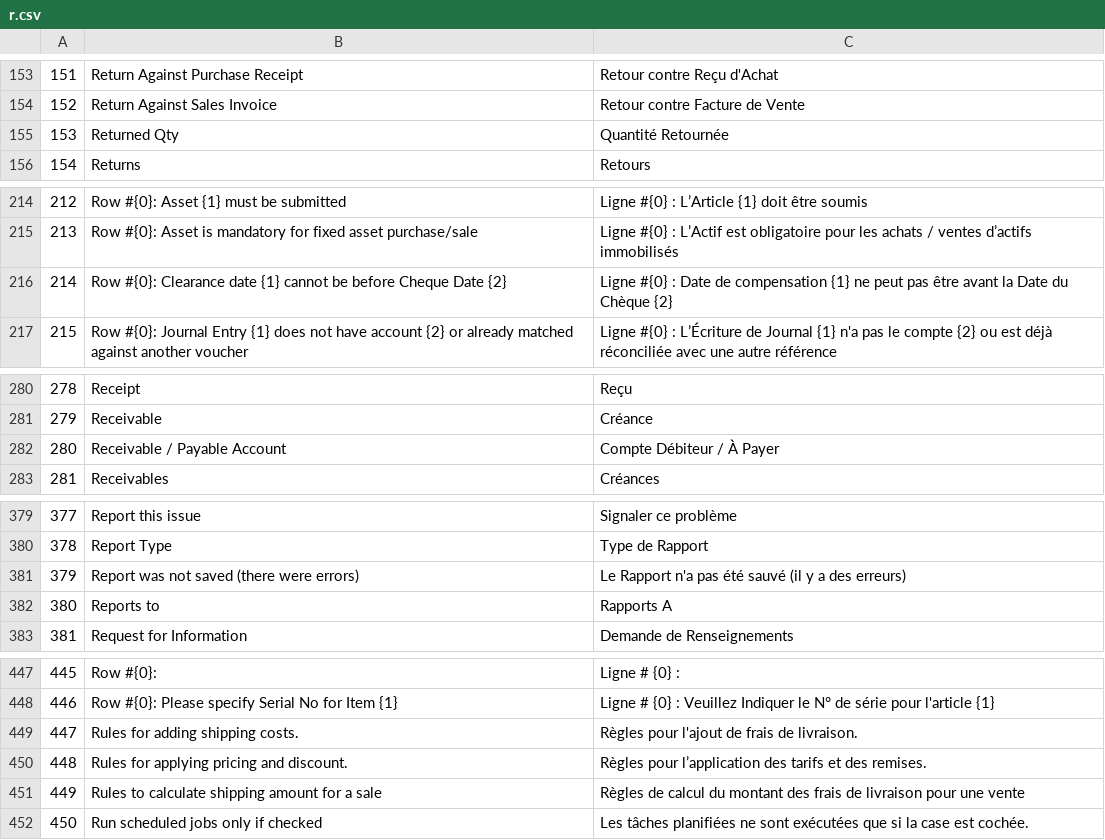
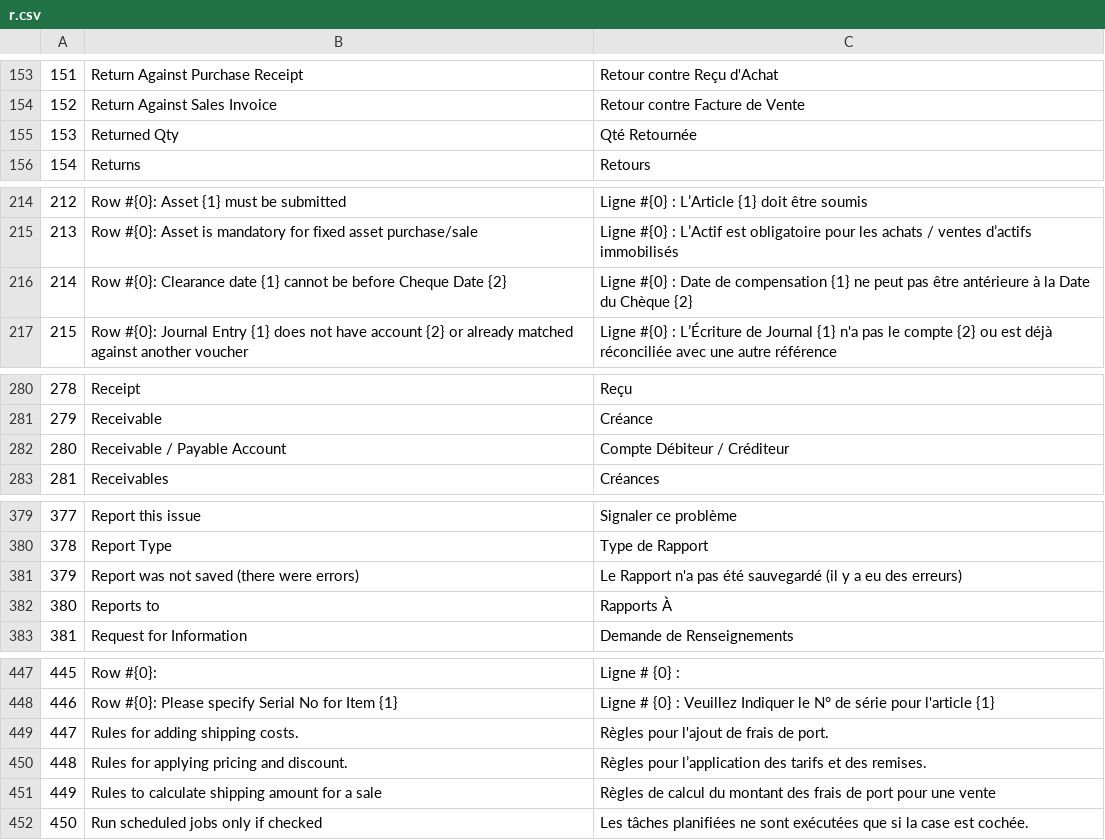
Before and after one commit to qrevel/erpnext-translations, a CSV file: r.csv, drawn as a sheet; only a part is shown, gaps mark what is left out; the diff covers the shown part only; the diff names each change by its address in the sheet, - before the commit and + after, or states it on an @@ line.

```diff
--- a/r.csv
+++ b/r.csv
-C155: Quantité Retournée
+C155: Qté Retournée
-C216: …pas être avant la Date…
+C216: …pas être antérieure à la Date…
-C282: Compte Débiteur / À Payer
+C282: Compte Débiteur / Créditeur
-C381: …pas été sauvé (il y a des erreurs)
+C381: …pas été sauvegardé (il y a eu des erreurs)
-C382: Rapports A
+C382: Rapports À
-C449: Règles pour l'ajout de frais de livraison.
+C449: Règles pour l'ajout de frais de port.
-C451: …frais de livraison pour une…
+C451: …frais de port pour une…
```
Also changed, not shown: 24 edited cells elsewhere in this file.
